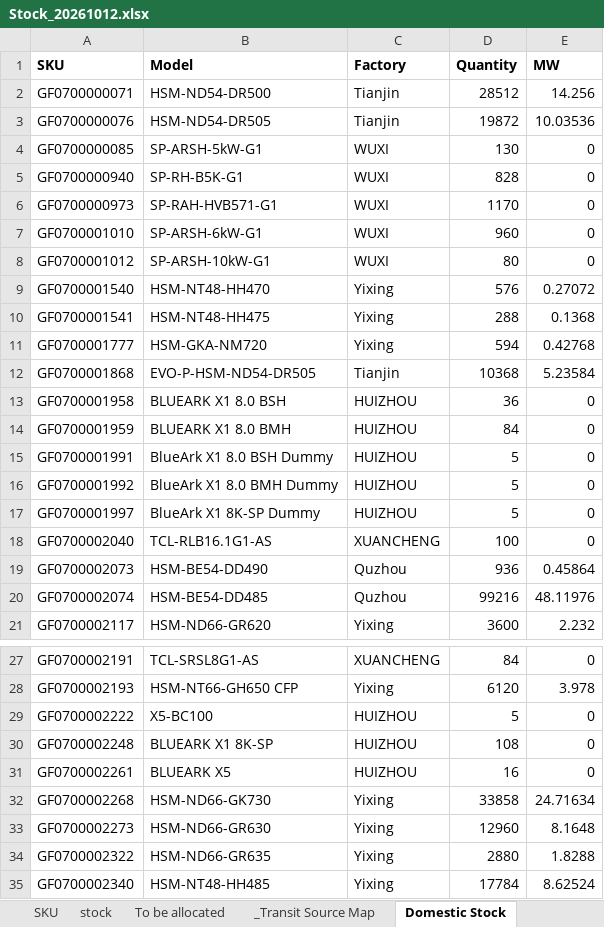
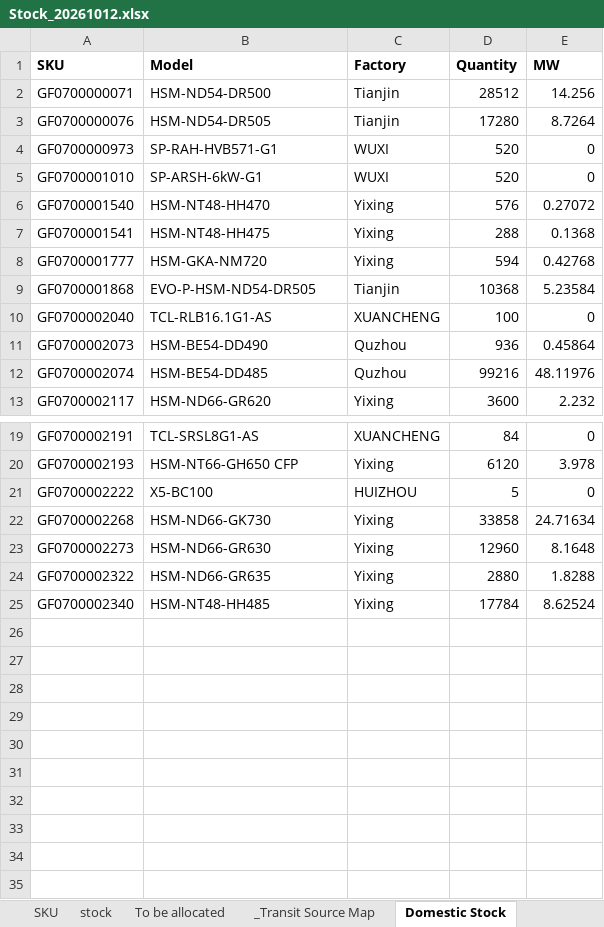
Before and after one commit to hantsuii/EUPV2026, an Excel workbook: Stcok History/Stock_20261012.xlsx, sheet Domestic Stock, drawn as a sheet; only a part is shown, gaps mark what is left out; values as stored, in another font and other column widths than the file's, no borders; removed rows and columns are numbered as before the commit, all else as after; the diff names each change by its address in the sheet, - before the commit and + after, or states it on an @@ line.

Commit message:
Update Stock_20261012.xlsx

```diff
--- a/Stcok History/Stock_20261012.xlsx (sheet Domestic Stock)
+++ b/Stcok History/Stock_20261012.xlsx (sheet Domestic Stock)
-D3 (Quantity): 19872
+D3 (Quantity): 17280
-E3 (MW): 10.03536
+E3 (MW): 8.7264
-row 4: GF0700000085 | SP-ARSH-5kW-G1 | WUXI | 130 | 0
-row 5: GF0700000940 | SP-RH-B5K-G1 | WUXI | 828 | 0
-D4 (Quantity): 1170
+D4 (Quantity): 520
-D5 (Quantity): 960
+D5 (Quantity): 520
-row 8: GF0700001012 | SP-ARSH-10kW-G1 | WUXI | 80 | 0
-row 13: GF0700001958 | BLUEARK X1 8.0 BSH | HUIZHOU | 36 | 0
-row 14: GF0700001959 | BLUEARK X1 8.0 BMH | HUIZHOU | 84 | 0
-row 15: GF0700001991 | BlueArk X1 8.0 BSH Dummy | HUIZHOU | 5 | 0
-row 16: GF0700001992 | BlueArk X1 8.0 BMH Dummy | HUIZHOU | 5 | 0
-row 17: GF0700001997 | BlueArk X1 8K-SP Dummy | HUIZHOU | 5 | 0
-row 30: GF0700002248 | BLUEARK X1 8K-SP | HUIZHOU | 108 | 0
-row 31: GF0700002261 | BLUEARK X5 | HUIZHOU | 16 | 0
```
Also changed, not shown: sheet stock, sheet _Transit Source Map.
